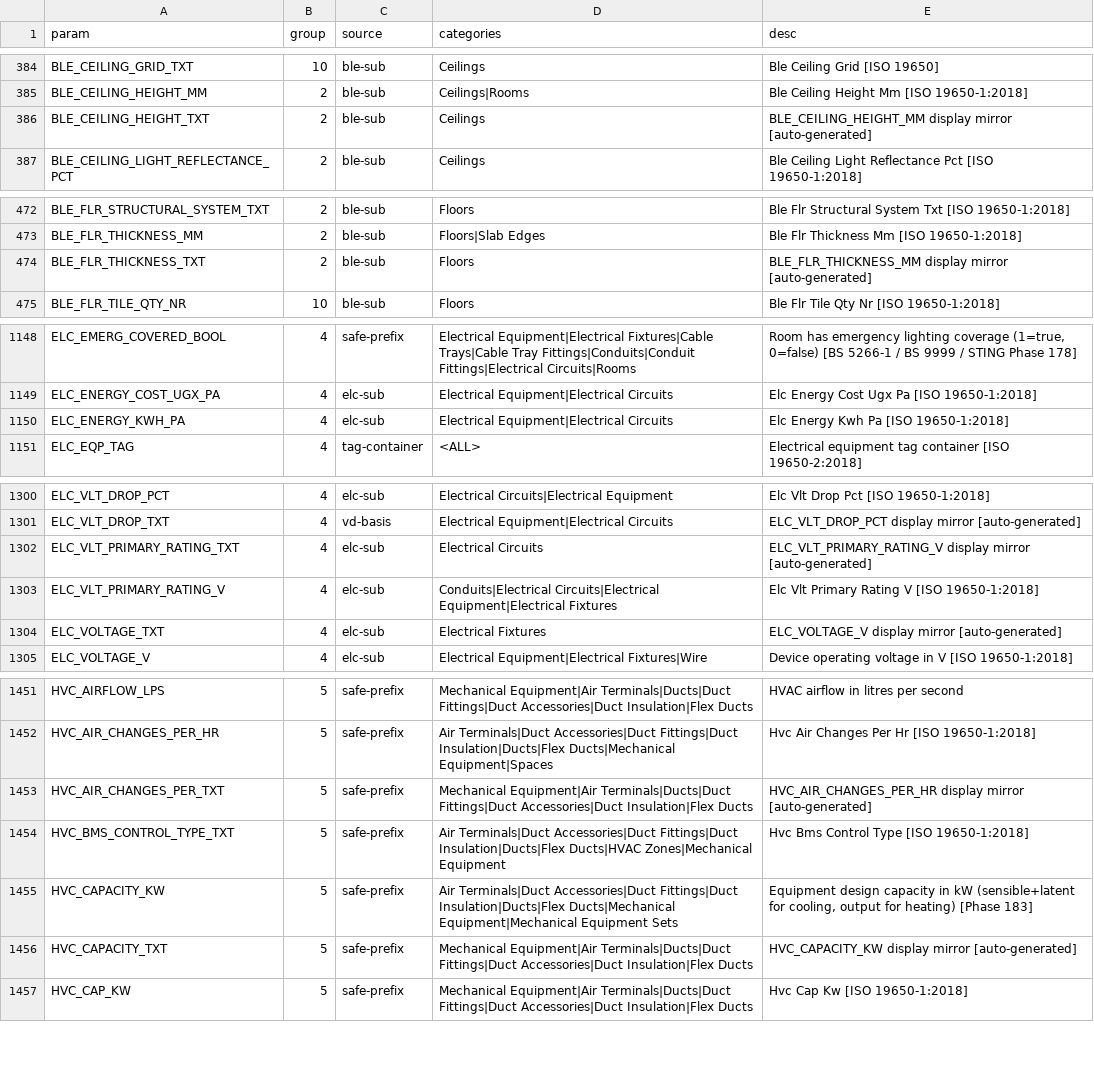
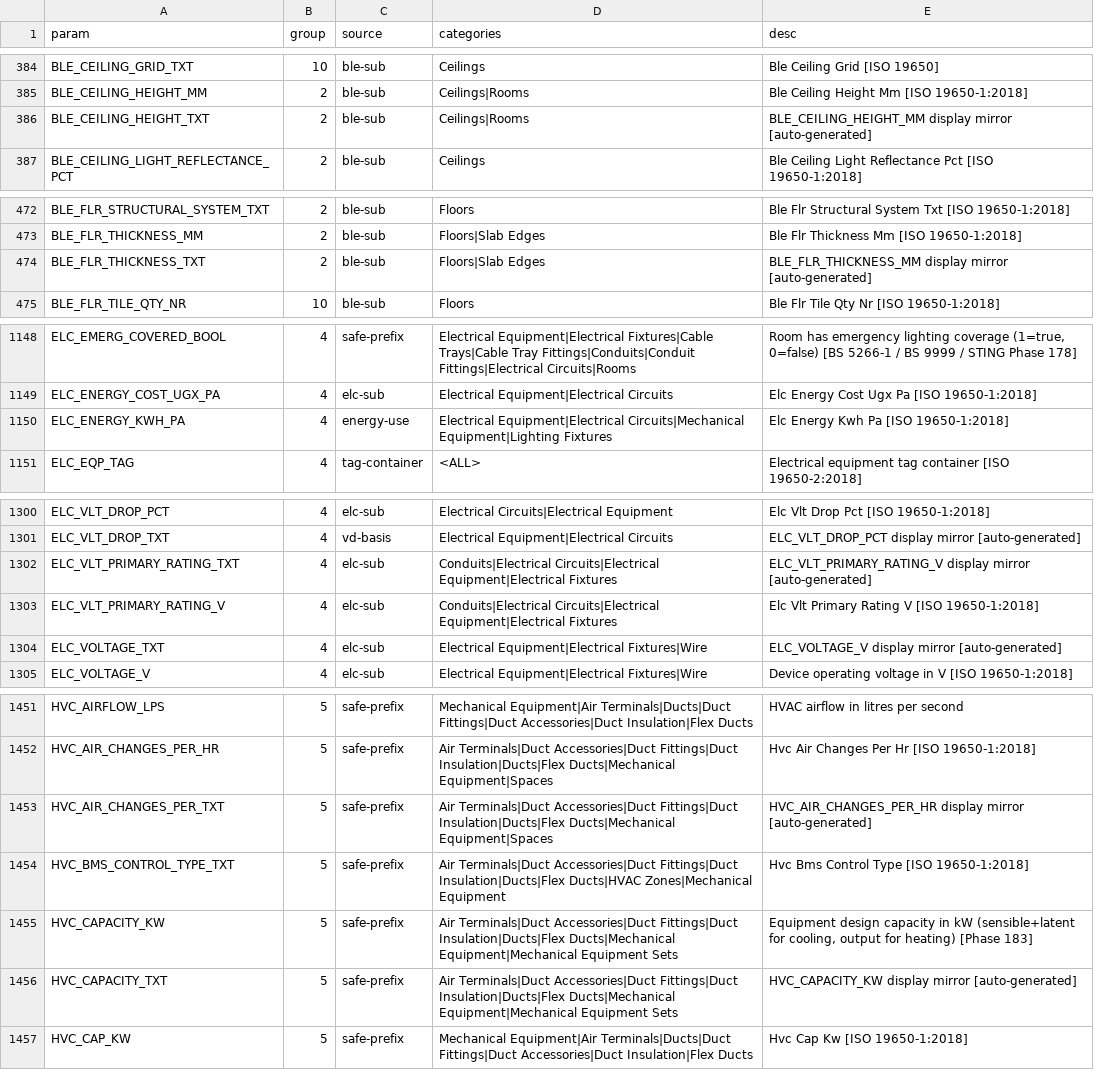
Before and after one commit to beckykyomugisha/STINGTOOLS, a CSV file: docs/RESOLVED_BINDINGS.csv, drawn as a sheet; only a part is shown, gaps mark what is left out; the diff covers the shown part only.

```diff
--- a/docs/RESOLVED_BINDINGS.csv
+++ b/docs/RESOLVED_BINDINGS.csv
@@ -385,3 +385,3 @@ BLE_CEILING_GRID_TXT,10,ble-sub,Ceilings,Ble Ceiling Grid [ISO 19650]
 BLE_CEILING_HEIGHT_MM,2,ble-sub,Ceilings|Rooms,Ble Ceiling Height Mm [ISO 19650-1:2018]
-BLE_CEILING_HEIGHT_TXT,2,ble-sub,Ceilings,BLE_CEILING_HEIGHT_MM display mirror [auto-generated]
+BLE_CEILING_HEIGHT_TXT,2,ble-sub,Ceilings|Rooms,BLE_CEILING_HEIGHT_MM display mirror [auto-generated]
 BLE_CEILING_LIGHT_REFLECTANCE_PCT,2,ble-sub,Ceilings,Ble Ceiling Light Reflectance Pct [ISO 19650-1:2018]
@@ -473,3 +473,3 @@ BLE_FLR_STRUCTURAL_SYSTEM_TXT,2,ble-sub,Floors,Ble Flr Structural System Txt [IS
 BLE_FLR_THICKNESS_MM,2,ble-sub,Floors|Slab Edges,Ble Flr Thickness Mm [ISO 19650-1:2018]
-BLE_FLR_THICKNESS_TXT,2,ble-sub,Floors,BLE_FLR_THICKNESS_MM display mirror [auto-generated]
+BLE_FLR_THICKNESS_TXT,2,ble-sub,Floors|Slab Edges,BLE_FLR_THICKNESS_MM display mirror [auto-generated]
 BLE_FLR_TILE_QTY_NR,10,ble-sub,Floors,Ble Flr Tile Qty Nr [ISO 19650-1:2018]
@@ -1149,3 +1149,3 @@ ELC_EMERG_COVERED_BOOL,4,safe-prefix,Electrical Equipment|Electrical Fixtures|Ca
 ELC_ENERGY_COST_UGX_PA,4,elc-sub,Electrical Equipment|Electrical Circuits,Elc Energy Cost Ugx Pa [ISO 19650-1:2018]
-ELC_ENERGY_KWH_PA,4,elc-sub,Electrical Equipment|Electrical Circuits,Elc Energy Kwh Pa [ISO 19650-1:2018]
+ELC_ENERGY_KWH_PA,4,energy-use,Electrical Equipment|Electrical Circuits|Mechanical Equipment|Lighting Fixtures,Elc Energy Kwh Pa [ISO 19650-1:2018]
 ELC_EQP_TAG,4,tag-container,<ALL>,Electrical equipment tag container [ISO 19650-2:2018]
@@ -1301,5 +1301,5 @@ ELC_VLT_DROP_PCT,4,elc-sub,Electrical Circuits|Electrical Equipment,Elc Vlt Drop
 ELC_VLT_DROP_TXT,4,vd-basis,Electrical Equipment|Electrical Circuits,ELC_VLT_DROP_PCT display mirror [auto-generated]
-ELC_VLT_PRIMARY_RATING_TXT,4,elc-sub,Electrical Circuits,ELC_VLT_PRIMARY_RATING_V display mirror [auto-generated]
+ELC_VLT_PRIMARY_RATING_TXT,4,elc-sub,Conduits|Electrical Circuits|Electrical Equipment|Electrical Fixtures,ELC_VLT_PRIMARY_RATING_V display mirror [auto-generated]
 ELC_VLT_PRIMARY_RATING_V,4,elc-sub,Conduits|Electrical Circuits|Electrical Equipment|Electrical Fixtures,Elc Vlt Primary Rating V [ISO 19650-1:2018]
-ELC_VOLTAGE_TXT,4,elc-sub,Electrical Fixtures,ELC_VOLTAGE_V display mirror [auto-generated]
+ELC_VOLTAGE_TXT,4,elc-sub,Electrical Equipment|Electrical Fixtures|Wire,ELC_VOLTAGE_V display mirror [auto-generated]
 ELC_VOLTAGE_V,4,elc-sub,Electrical Equipment|Electrical Fixtures|Wire,Device operating voltage in V [ISO 19650-1:2018]
@@ -1452,6 +1452,6 @@ HVC_AIRFLOW_LPS,5,safe-prefix,Mechanical Equipment|Air Terminals|Ducts|Duct Fitt
 HVC_AIR_CHANGES_PER_HR,5,safe-prefix,Air Terminals|Duct Accessories|Duct Fittings|Duct Insulation|Ducts|Flex Ducts|Mechanical Equipment|Spaces,Hvc Air Changes Per Hr [ISO 19650-1:2018]
-HVC_AIR_CHANGES_PER_TXT,5,safe-prefix,Mechanical Equipment|Air Terminals|Ducts|Duct Fittings|Duct Accessories|Duct Insulation|Flex Ducts,HVC_AIR_CHANGES_PER_HR display mirror [auto-generated]
+HVC_AIR_CHANGES_PER_TXT,5,safe-prefix,Air Terminals|Duct Accessories|Duct Fittings|Duct Insulation|Ducts|Flex Ducts|Mechanical Equipment|Spaces,HVC_AIR_CHANGES_PER_HR display mirror [auto-generated]
 HVC_BMS_CONTROL_TYPE_TXT,5,safe-prefix,Air Terminals|Duct Accessories|Duct Fittings|Duct Insulation|Ducts|Flex Ducts|HVAC Zones|Mechanical Equipment,Hvc Bms Control Type [ISO 19650-1:2018]
 HVC_CAPACITY_KW,5,safe-prefix,Air Terminals|Duct Accessories|Duct Fittings|Duct Insulation|Ducts|Flex Ducts|Mechanical Equipment|Mechanical Equipment Sets,"Equipment design capacity in kW (sensible+latent for cooling, output for heating) [Phase 183]"
-HVC_CAPACITY_TXT,5,safe-prefix,Mechanical Equipment|Air Terminals|Ducts|Duct Fittings|Duct Accessories|Duct Insulation|Flex Ducts,HVC_CAPACITY_KW display mirror [auto-generated]
+HVC_CAPACITY_TXT,5,safe-prefix,Air Terminals|Duct Accessories|Duct Fittings|Duct Insulation|Ducts|Flex Ducts|Mechanical Equipment|Mechanical Equipment Sets,HVC_CAPACITY_KW display mirror [auto-generated]
 HVC_CAP_KW,5,safe-prefix,Mechanical Equipment|Air Terminals|Ducts|Duct Fittings|Duct Accessories|Duct Insulation|Flex Ducts,Hvc Cap Kw [ISO 19650-1:2018]
```
Also changed, not shown: 42 edited cells elsewhere in this file, 37 other files.
